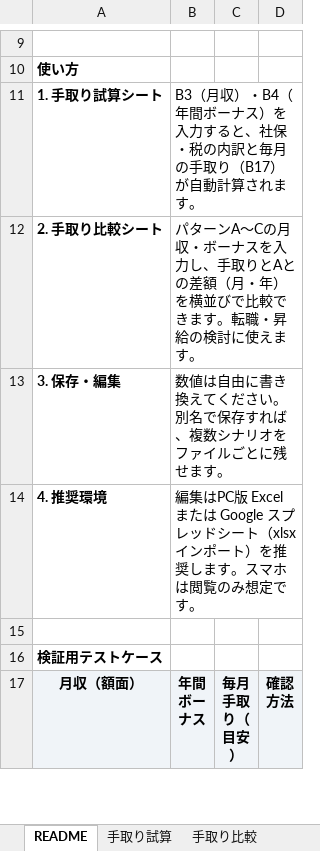
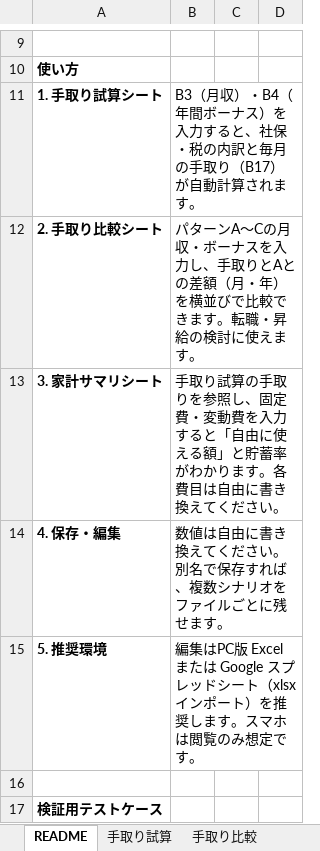
Before and after one commit to shunsukesaito00/kurashi, an Excel workbook: products/tedori-kakei-template.xlsx, sheet README, drawn as a sheet; only a part is shown, gaps mark what is left out; the shorter side is filled out with more unchanged rows; values as stored, in another font and other column widths than the file's, no borders; addresses are those after the commit; the diff names each change by its address in the sheet, - before the commit and + after, or states it on an @@ line.

```diff
--- a/products/tedori-kakei-template.xlsx (sheet README)
+++ b/products/tedori-kakei-template.xlsx (sheet README)
+row 13: 3. 家計サマリシート | 手取り試算の手取りを参照し、固定費・変動費を入力すると「自由に使える額」と貯蓄率がわかります。各費目は自由に書き換えてください。
-A14: 3. 保存・編集
+A14: 4. 保存・編集
-A15: 4. 推奨環境
+A15: 5. 推奨環境
```
Also changed, not shown: other sheet tabs, 3 other files.
